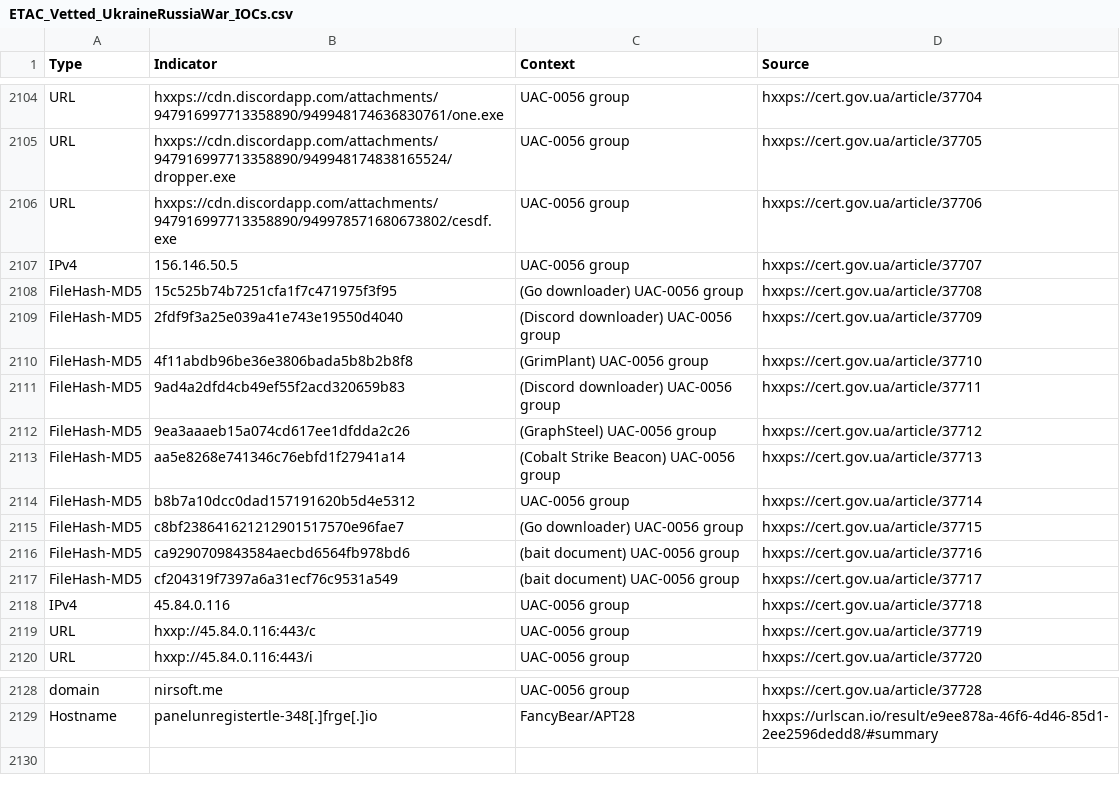
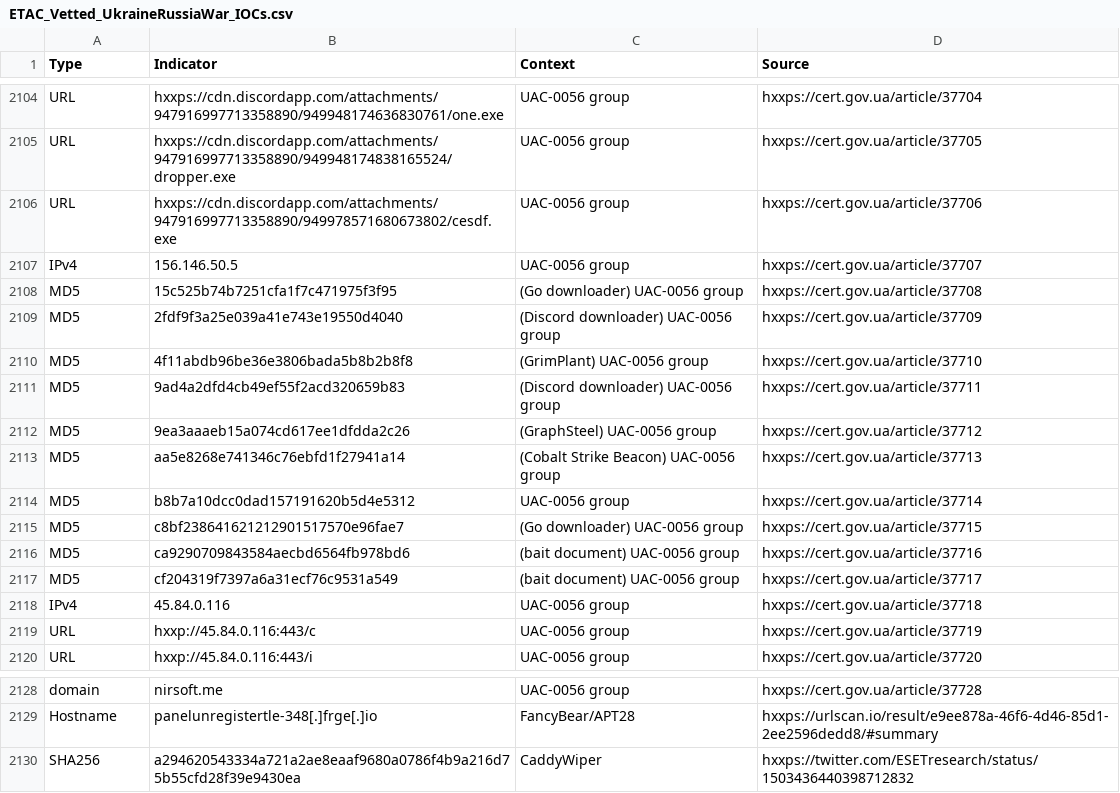
Before and after one commit to curated-intel/Ukraine-Cyber-Operations, a CSV file: ETAC_Vetted_UkraineRussiaWar_IOCs.csv, drawn as a sheet; only a part is shown, gaps mark what is left out.

Commit message:
Update ETAC_Vetted_UkraineRussiaWar_IOCs.csv

```diff
--- a/ETAC_Vetted_UkraineRussiaWar_IOCs.csv
+++ b/ETAC_Vetted_UkraineRussiaWar_IOCs.csv
@@ -2107,12 +2107,12 @@ URL,hxxps://cdn.discordapp.com/attachments/947916997713358890/949978571680673802
 IPv4,156.146.50.5,UAC-0056 group,hxxps://cert.gov.ua/article/37707,
-FileHash-MD5,15c525b74b7251cfa1f7c471975f3f95,(Go downloader) UAC-0056 group,hxxps://cert.gov.ua/article/37708,
-FileHash-MD5,2fdf9f3a25e039a41e743e19550d4040,(Discord downloader) UAC-0056 group,hxxps://cert.gov.ua/article/37709,
-FileHash-MD5,4f11abdb96be36e3806bada5b8b2b8f8,(GrimPlant) UAC-0056 group,hxxps://cert.gov.ua/article/37710,
-FileHash-MD5,9ad4a2dfd4cb49ef55f2acd320659b83,(Discord downloader) UAC-0056 group,hxxps://cert.gov.ua/article/37711,
-FileHash-MD5,9ea3aaaeb15a074cd617ee1dfdda2c26,(GraphSteel) UAC-0056 group,hxxps://cert.gov.ua/article/37712,
-FileHash-MD5,aa5e8268e741346c76ebfd1f27941a14,(Cobalt Strike Beacon) UAC-0056 group,hxxps://cert.gov.ua/article/37713,
-FileHash-MD5,b8b7a10dcc0dad157191620b5d4e5312,UAC-0056 group,hxxps://cert.gov.ua/article/37714,
-FileHash-MD5,c8bf238641621212901517570e96fae7,(Go downloader) UAC-0056 group,hxxps://cert.gov.ua/article/37715,
-FileHash-MD5,ca9290709843584aecbd6564fb978bd6,(bait document) UAC-0056 group,hxxps://cert.gov.ua/article/37716,
-FileHash-MD5,cf204319f7397a6a31ecf76c9531a549,(bait document) UAC-0056 group,hxxps://cert.gov.ua/article/37717,
+MD5,15c525b74b7251cfa1f7c471975f3f95,(Go downloader) UAC-0056 group,hxxps://cert.gov.ua/article/37708,
+MD5,2fdf9f3a25e039a41e743e19550d4040,(Discord downloader) UAC-0056 group,hxxps://cert.gov.ua/article/37709,
+MD5,4f11abdb96be36e3806bada5b8b2b8f8,(GrimPlant) UAC-0056 group,hxxps://cert.gov.ua/article/37710,
+MD5,9ad4a2dfd4cb49ef55f2acd320659b83,(Discord downloader) UAC-0056 group,hxxps://cert.gov.ua/article/37711,
+MD5,9ea3aaaeb15a074cd617ee1dfdda2c26,(GraphSteel) UAC-0056 group,hxxps://cert.gov.ua/article/37712,
+MD5,aa5e8268e741346c76ebfd1f27941a14,(Cobalt Strike Beacon) UAC-0056 group,hxxps://cert.gov.ua/article/37713,
+MD5,b8b7a10dcc0dad157191620b5d4e5312,UAC-0056 group,hxxps://cert.gov.ua/article/37714,
+MD5,c8bf238641621212901517570e96fae7,(Go downloader) UAC-0056 group,hxxps://cert.gov.ua/article/37715,
+MD5,ca9290709843584aecbd6564fb978bd6,(bait document) UAC-0056 group,hxxps://cert.gov.ua/article/37716,
+MD5,cf204319f7397a6a31ecf76c9531a549,(bait document) UAC-0056 group,hxxps://cert.gov.ua/article/37717,
 IPv4,45.84.0.116,UAC-0056 group,hxxps://cert.gov.ua/article/37718,
@@ -2129 +2129,2 @@ domain,nirsoft.me,UAC-0056 group,hxxps://cert.gov.ua/article/37728,
 Hostname,panelunregistertle-348[.]frge[.]io,FancyBear/APT28,hxxps://urlscan.io/result/e9ee878a-46f6-4d46-85d1-2ee2596dedd8/#summary,
+SHA256,a294620543334a721a2ae8eaaf9680a0786f4b9a216d75b55cfd28f39e9430ea,CaddyWiper,hxxps://twitter.com/ESETresearch/status/1503436440398712832,
```
